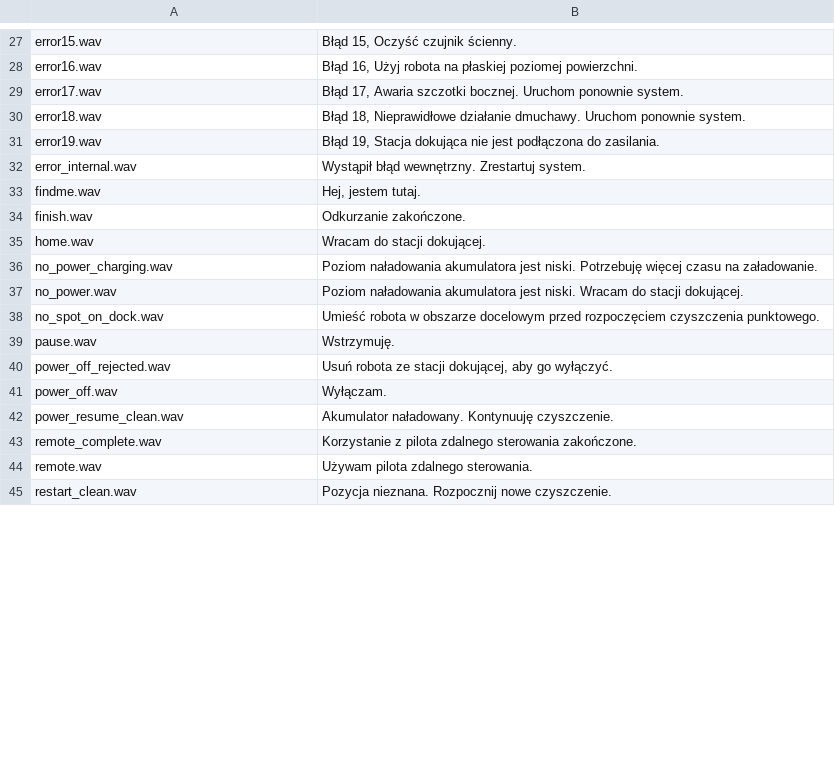
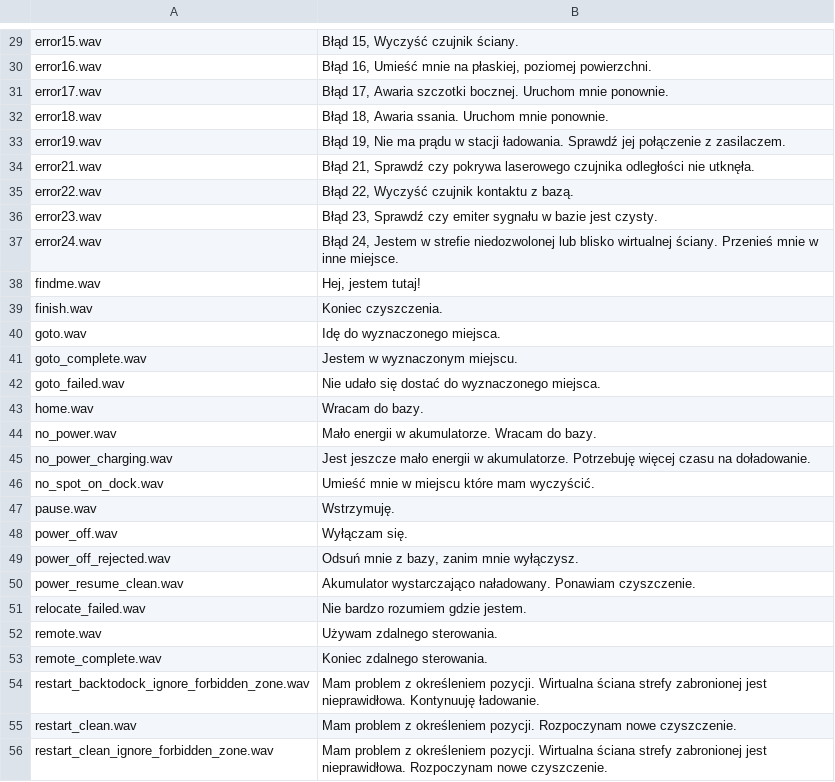
Before and after one commit to dgiese/dustcloud, a CSV file: devices/xiaomi.vacuum/audio_generator/language/audio_pl.csv, drawn as a sheet; only a part is shown, gaps mark what is left out; removed rows and columns are numbered as before the commit, all else as after; the diff covers the shown part only; the diff names each change by its address in the sheet, - before the commit and + after, or states it on an @@ line.

```diff
--- a/devices/xiaomi.vacuum/audio_generator/language/audio_pl.csv
+++ b/devices/xiaomi.vacuum/audio_generator/language/audio_pl.csv
-B29: Błąd 15, Oczyść czujnik ścienny.
+B29: Błąd 15, Wyczyść czujnik ściany.
-B30: Błąd 16, Użyj robota na płaskiej poziomej powierzchni.
+B30: Błąd 16, Umieść mnie na płaskiej, poziomej powierzchni.
-B31: …bocznej. Uruchom ponownie system.
+B31: …bocznej. Uruchom mnie ponownie.
-B32: Błąd 18, Nieprawidłowe działanie dmuchawy. Uruchom ponownie system.
+B32: Błąd 18, Awaria ssania. Uruchom mnie ponownie.
-B33: Błąd 19, Stacja dokująca nie jest podłączona do zasilania.
+B33: Błąd 19, Nie ma prądu w stacji ładowania. Sprawdź jej połączenie z zasilaczem.
-row 32: error_internal.wav | Wystąpił błąd wewnętrzny. Zrestartuj system.
+row 34: error21.wav | Błąd 21, Sprawdź czy pokrywa laserowego czujnika odległości nie utknęła.
+row 35: error22.wav | Błąd 22, Wyczyść czujnik kontaktu z bazą.
+row 36: error23.wav | Błąd 23, Sprawdź czy emiter sygnału w bazie jest czysty.
+row 37: error24.wav | Błąd 24, Jestem w strefie niedozwolonej lub blisko wirtualnej ściany. Przenieś mnie w inne miejsce.
-B38: Hej, jestem tutaj.
+B38: Hej, jestem tutaj!
-B39: Odkurzanie zakończone.
+B39: Koniec czyszczenia.
+row 40: goto.wav | Idę do wyznaczonego miejsca.
+row 41: goto_complete.wav | Jestem w wyznaczonym miejscu.
+row 42: goto_failed.wav | Nie udało się dostać do wyznaczonego miejsca.
-B43: Wracam do stacji dokującej.
+B43: Wracam do bazy.
+row 44: no_power.wav | Mało energii w akumulatorze. Wracam do bazy.
-B45: Poziom naładowania akumulatora jest niski. Potrzebuję więcej czasu na załadowanie.
+B45: Jest jeszcze mało energii w akumulatorze. Potrzebuję więcej czasu na doładowanie.
-row 37: no_power.wav | Poziom naładowania akumulatora jest niski. Wracam do stacji dokującej.
-B46: Umieść robota w obszarze docelowym przed rozpoczęciem czyszczenia punktowego.
+B46: Umieść mnie w miejscu które mam wyczyścić.
-row 40: power_off_rejected.wav | Usuń robota ze stacji dokującej, aby go wyłączyć.
-B48: Wyłączam.
+B48: Wyłączam się.
+row 49: power_off_rejected.wav | Odsuń mnie z bazy, zanim mnie wyłączysz.
-B50: Akumulator naładowany. Kontynuuję czyszczenie.
+B50: Akumulator wystarczająco naładowany. Ponawiam czyszczenie.
-row 43: remote_complete.wav | Korzystanie z pilota zdalnego sterowania zakończone.
+row 51: relocate_failed.wav | Nie bardzo rozumiem gdzie jestem.
-B52: Używam pilota zdalnego sterowania.
+B52: Używam zdalnego sterowania.
+row 53: remote_complete.wav | Koniec zdalnego sterowania.
+row 54: restart_backtodock_ignore_forbidden_zone.wav | Mam problem z określeniem pozycji. Wirtualna ściana strefy zabronionej jest nieprawidłowa. Kontynuuję ładowanie.
-B55: Pozycja nieznana. Rozpocznij nowe czyszczenie.
+B55: Mam problem z określeniem pozycji. Rozpoczynam nowe czyszczenie.
+row 56: restart_clean_ignore_forbidden_zone.wav | Mam problem z określeniem pozycji. Wirtualna ściana strefy zabronionej jest nieprawidłowa. Rozpoczynam nowe czyszczenie.
```
Also changed, not shown: 10 added rows and 37 edited cells elsewhere in this file.
